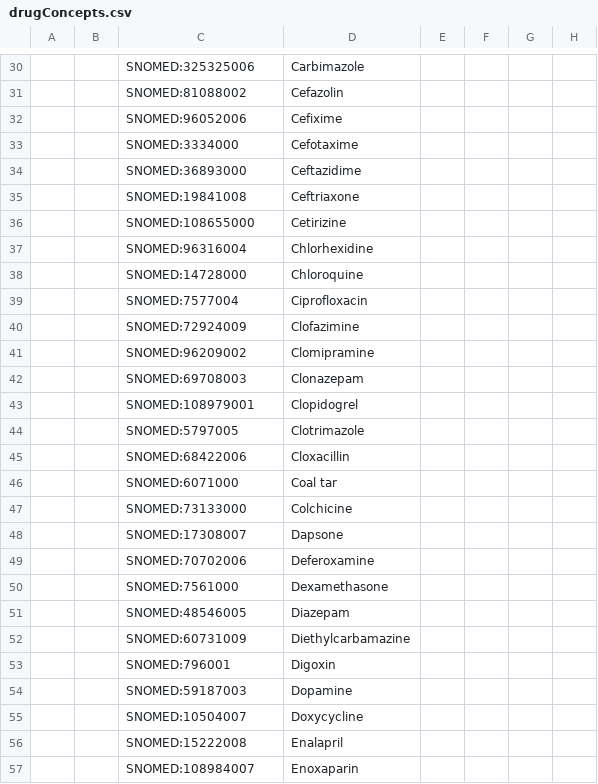
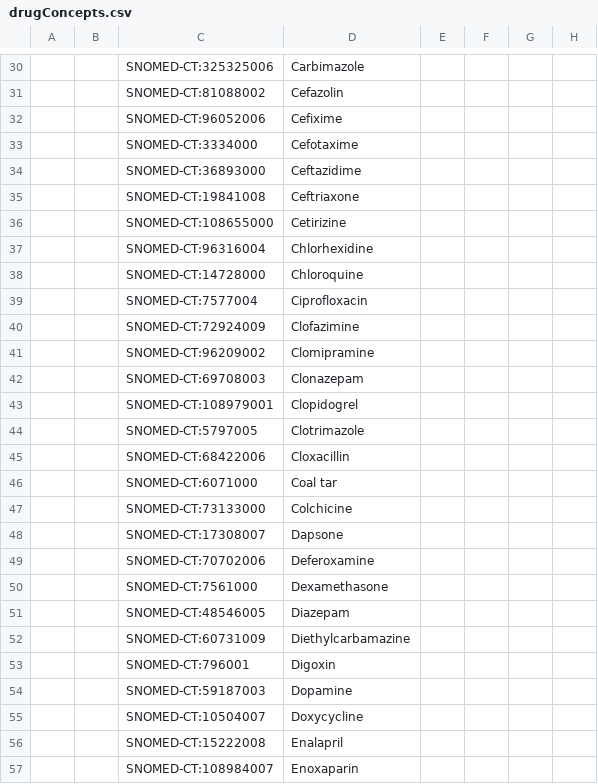
Before and after one commit to kaicode/snomed-clinic-config, a CSV file: masterdata/configuration/concepts/drugConcepts.csv, drawn as a sheet; only a part is shown, gaps mark what is left out; the diff covers the shown part only; the diff names each change by its address in the sheet, - before the commit and + after, or states it on an @@ line.

Commit message:
BS-127 | updated concept source from SNOMED to SNOMED-CT for clinic config

```diff
--- a/masterdata/configuration/concepts/drugConcepts.csv
+++ b/masterdata/configuration/concepts/drugConcepts.csv
-C30: SNOMED:325325006
+C30: SNOMED-CT:325325006
-C31: SNOMED:81088002
+C31: SNOMED-CT:81088002
-C32: SNOMED:96052006
+C32: SNOMED-CT:96052006
-C33: SNOMED:3334000
+C33: SNOMED-CT:3334000
-C34: SNOMED:36893000
+C34: SNOMED-CT:36893000
-C35: SNOMED:19841008
+C35: SNOMED-CT:19841008
-C36: SNOMED:108655000
+C36: SNOMED-CT:108655000
-C37: SNOMED:96316004
+C37: SNOMED-CT:96316004
-C38: SNOMED:14728000
+C38: SNOMED-CT:14728000
-C39: SNOMED:7577004
+C39: SNOMED-CT:7577004
-C40: SNOMED:72924009
+C40: SNOMED-CT:72924009
-C41: SNOMED:96209002
+C41: SNOMED-CT:96209002
-C42: SNOMED:69708003
+C42: SNOMED-CT:69708003
-C43: SNOMED:108979001
+C43: SNOMED-CT:108979001
-C44: SNOMED:5797005
+C44: SNOMED-CT:5797005
-C45: SNOMED:68422006
+C45: SNOMED-CT:68422006
-C46: SNOMED:6071000
+C46: SNOMED-CT:6071000
-C47: SNOMED:73133000
+C47: SNOMED-CT:73133000
-C48: SNOMED:17308007
+C48: SNOMED-CT:17308007
-C49: SNOMED:70702006
+C49: SNOMED-CT:70702006
-C50: SNOMED:7561000
+C50: SNOMED-CT:7561000
-C51: SNOMED:48546005
+C51: SNOMED-CT:48546005
-C52: SNOMED:60731009
+C52: SNOMED-CT:60731009
-C53: SNOMED:796001
+C53: SNOMED-CT:796001
-C54: SNOMED:59187003
+C54: SNOMED-CT:59187003
-C55: SNOMED:10504007
+C55: SNOMED-CT:10504007
-C56: SNOMED:15222008
+C56: SNOMED-CT:15222008
-C57: SNOMED:108984007
+C57: SNOMED-CT:108984007
```
Also changed, not shown: 118 edited cells elsewhere in this file, masterdata/configuration/drugs/TerminologyServicesDrugs.csv.
